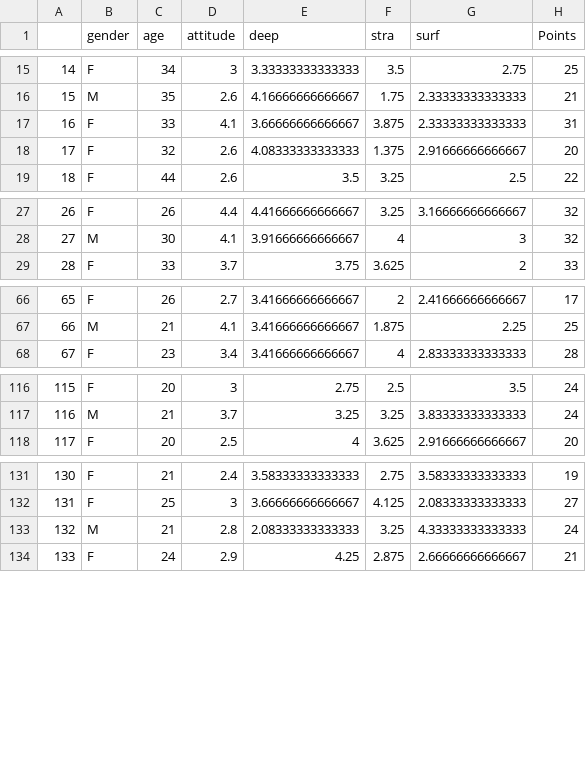
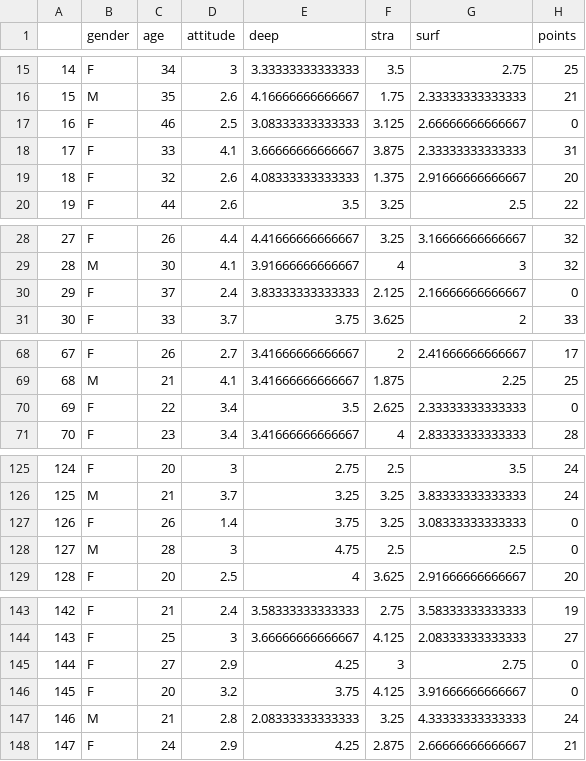
Before and after one commit to Tulikko/IODS-project, a CSV file: learning2020.csv, drawn as a sheet; only a part is shown, gaps mark what is left out; addresses are those after the commit; the diff covers the shown part only; the diff names each change by its address in the sheet, - before the commit and + after, or states it on an @@ line.

Commit message:
Points -> points

```diff
--- a/learning2020.csv
+++ b/learning2020.csv
-H1: Points
+H1: points
+row 17: 16 | F | 46 | 2.5 | 3.08333333333333 | 3.125 | 2.66666666666667 | 0
@@ column A renumbered from row 18 down @@
+row 30: 29 | F | 37 | 2.4 | 3.83333333333333 | 2.125 | 2.16666666666667 | 0
+row 70: 69 | F | 22 | 3.4 | 3.5 | 2.625 | 2.33333333333333 | 0
+row 127: 126 | F | 26 | 1.4 | 3.75 | 3.25 | 3.08333333333333 | 0
+row 128: 127 | M | 28 | 3 | 4.75 | 2.5 | 2.5 | 0
+row 145: 144 | F | 27 | 2.9 | 4.25 | 3 | 2.75 | 0
+row 146: 145 | F | 20 | 3.2 | 3.75 | 4.125 | 3.91666666666667 | 0
```
Also changed, not shown: 10 added rows elsewhere in this file, 3 other files.
